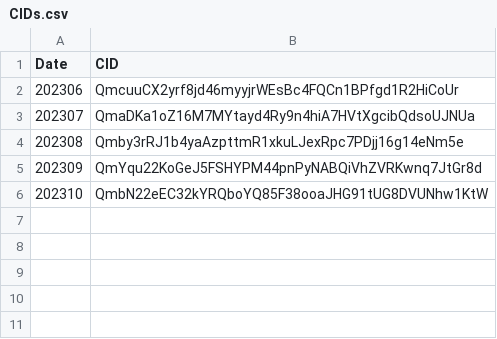
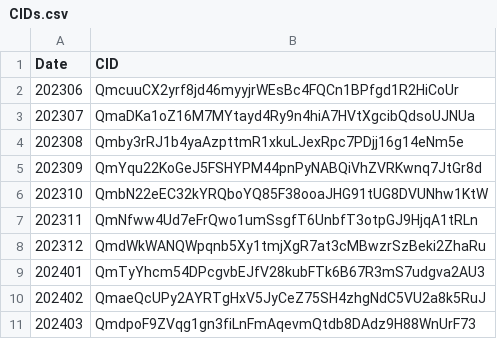
Before and after one commit to BrianBoddaert/EnergyPerformanceChain, a CSV file: CIDs.csv, drawn as a sheet; the diff names each change by its address in the sheet, - before the commit and + after, or states it on an @@ line.

```diff
--- a/CIDs.csv
+++ b/CIDs.csv
+row 7: 202311 | QmNfww4Ud7eFrQwo1umSsgfT6UnbfT3otpGJ9HjqA1tRLn
+row 8: 202312 | QmdWkWANQWpqnb5Xy1tmjXgR7at3cMBwzrSzBeki2ZhaRu
+row 9: 202401 | QmTyYhcm54DPcgvbEJfV28kubFTk6B67R3mS7udgva2AU3
+row 10: 202402 | QmaeQcUPy2AYRTgHxV5JyCeZ75SH4zhgNdC5VU2a8k5RuJ
+row 11: 202403 | QmdpoF9ZVqg1gn3fiLnFmAqevmQtdb8DAdz9H88WnUrF73
```
Also changed, not shown: 1 other file.
